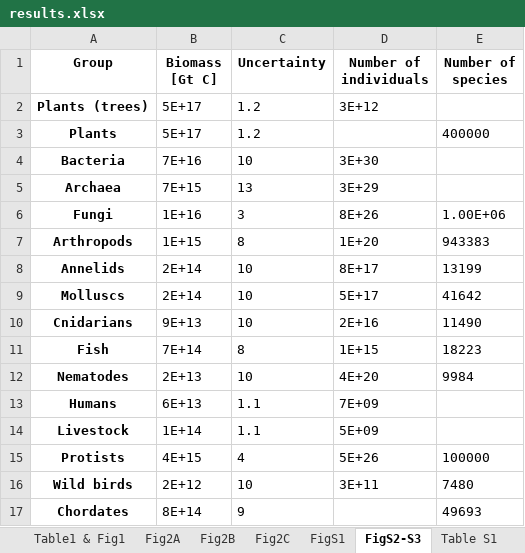
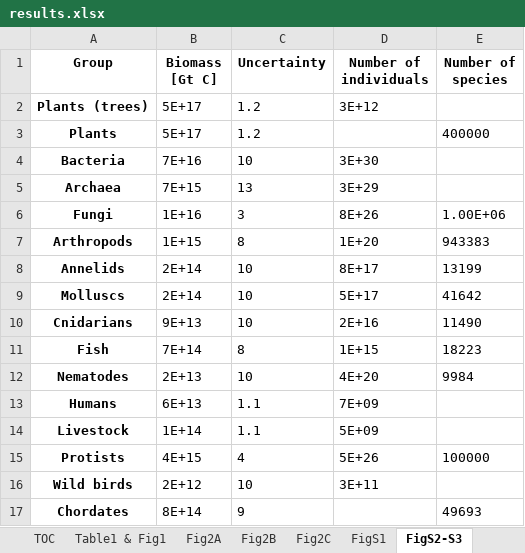
Before and after one commit to yinonbaron/biomass_distribution, an Excel workbook: results.xlsx, sheet FigS2-S3, drawn as a sheet; values as stored, in another font and other column widths than the file's, no borders; the diff names each change by its address in the sheet, - before the commit and + after, or states it on an @@ line.

```diff
--- a/results.xlsx (sheet FigS2-S3)
+++ b/results.xlsx (sheet FigS2-S3)
+sheet tab: TOC
-E16 (Number of species): 7480
+E16 (Number of species): (empty)
```
Also changed, not shown: sheet Table S1, sheet Data mentioned in MS, sheet Table1 & Fig1, sheet Fig2B, sheet FigS1, animals/animal_biomass_estimate.xlsx, bacteria_archaea/terrestrial_deep_subsurface/terrestrial_deep_subsurface_prok_biomass_estimate.xlsx, 22 other files.
